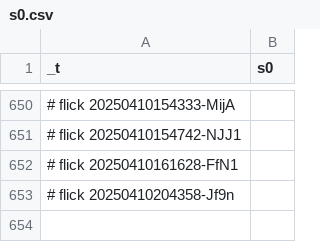
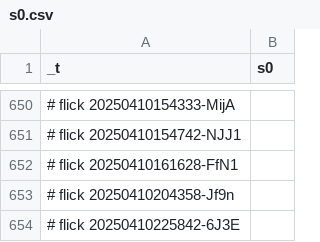
Before and after one commit to abikesa/hologram, a CSV file: kitabo/ensi/nis/App/assets/csv/s0.csv, drawn as a sheet; only a part is shown, gaps mark what is left out; the diff names each change by its address in the sheet, - before the commit and + after, or states it on an @@ line.

Commit message:
kitabo/ensi/nis/App/assets/csv/s0.csv

```diff
--- a/kitabo/ensi/nis/App/assets/csv/s0.csv
+++ b/kitabo/ensi/nis/App/assets/csv/s0.csv
+row 654: # flick 20250410225842-6J3E
```
